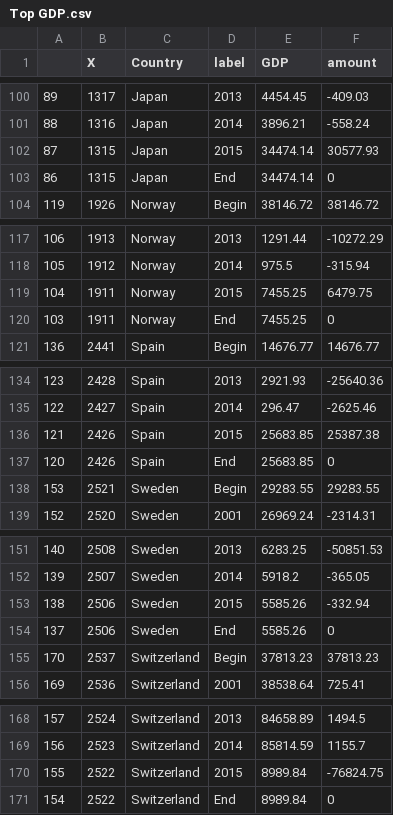
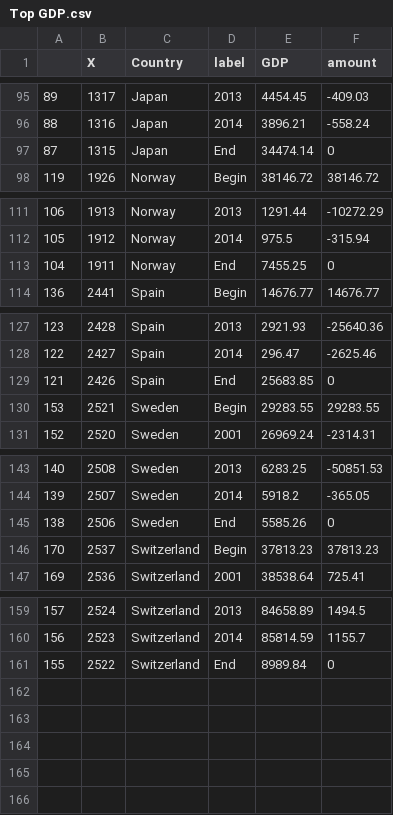
Before and after one commit to KaiYuanTeh/DataVisualisation2, a CSV file: Data/Top GDP.csv, drawn as a sheet; only a part is shown, gaps mark what is left out; the diff covers the shown part only.

```diff
--- a/Data/Top GDP.csv
+++ b/Data/Top GDP.csv
@@ -101,4 +96,3 @@
 "88",1316,"Japan","2014",3896.21,-558.24
-"87",1315,"Japan","2015",34474.14,30577.93
-"86",1315,"Japan","End",34474.14,0
+"87",1315,"Japan","End",34474.14,0
 "119",1926,"Norway","Begin",38146.72,38146.72
@@ -118,4 +112,3 @@
 "105",1912,"Norway","2014",975.5,-315.94
-"104",1911,"Norway","2015",7455.25,6479.75
-"103",1911,"Norway","End",7455.25,0
+"104",1911,"Norway","End",7455.25,0
 "136",2441,"Spain","Begin",14676.77,14676.77
@@ -135,4 +128,3 @@
 "122",2427,"Spain","2014",296.47,-2625.46
-"121",2426,"Spain","2015",25683.85,25387.38
-"120",2426,"Spain","End",25683.85,0
+"121",2426,"Spain","End",25683.85,0
 "153",2521,"Sweden","Begin",29283.55,29283.55
@@ -152,4 +144,3 @@
 "139",2507,"Sweden","2014",5918.2,-365.05
-"138",2506,"Sweden","2015",5585.26,-332.94
-"137",2506,"Sweden","End",5585.26,0
+"138",2506,"Sweden","End",5585.26,0
 "170",2537,"Switzerland","Begin",37813.23,37813.23
@@ -169,3 +160,2 @@
 "156",2523,"Switzerland","2014",85814.59,1155.7
-"155",2522,"Switzerland","2015",8989.84,-76824.75
-"154",2522,"Switzerland","End",8989.84,0
+"155",2522,"Switzerland","End",8989.84,0
```
Also changed, not shown: 5 removed rows and 10 edited cells elsewhere in this file.
